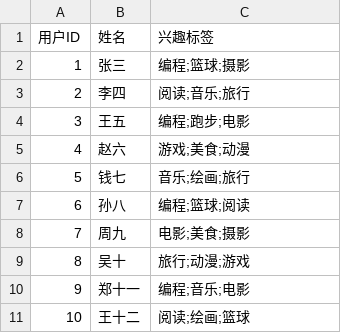
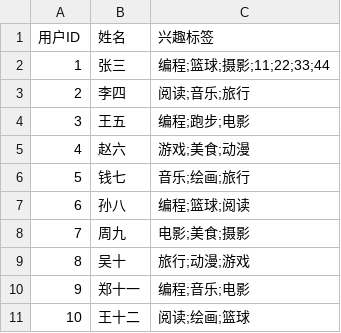
Before and after one commit to ywtiny/Social-Network-System, a CSV file: data/user_sample.csv, drawn as a sheet.

```diff
--- a/data/user_sample.csv
+++ b/data/user_sample.csv
@@ -1,3 +1,3 @@
 用户ID,姓名,兴趣标签
-1,张三,编程;篮球;摄影
+1,张三,编程;篮球;摄影;11;22;33;44
 2,李四,阅读;音乐;旅行
```
Also changed, not shown: 2 other files.
